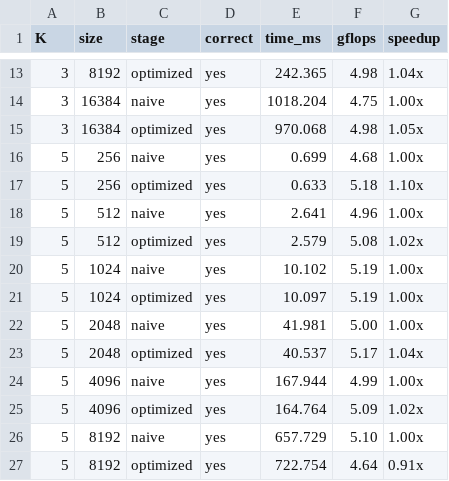
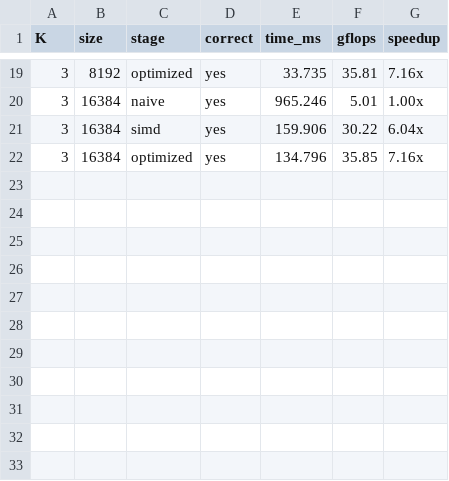
Before and after one commit to ayush-katariya01/stall-km-kr-bhai, a CSV file: task1/test_results.csv, drawn as a sheet; only a part is shown, gaps mark what is left out; the diff covers the shown part only.

Commit message:
simd + unroll with its speedup

```diff
--- a/task1/test_results.csv
+++ b/task1/test_results.csv
@@ -13,15 +19,4 @@ K,size,stage,correct,time_ms,gflops,speedup
-3,8192,optimized,yes,242.365,4.98,1.04x
-3,16384,naive,yes,1018.204,4.75,1.00x
-3,16384,optimized,yes,970.068,4.98,1.05x
-5,256,naive,yes,0.699,4.68,1.00x
-5,256,optimized,yes,0.633,5.18,1.10x
-5,512,naive,yes,2.641,4.96,1.00x
-5,512,optimized,yes,2.579,5.08,1.02x
-5,1024,naive,yes,10.102,5.19,1.00x
-5,1024,optimized,yes,10.097,5.19,1.00x
-5,2048,naive,yes,41.981,5.00,1.00x
-5,2048,optimized,yes,40.537,5.17,1.04x
-5,4096,naive,yes,167.944,4.99,1.00x
-5,4096,optimized,yes,164.764,5.09,1.02x
-5,8192,naive,yes,657.729,5.10,1.00x
-5,8192,optimized,yes,722.754,4.64,0.91x
+3,  8192, optimized, yes    ,  33.735,  35.81, 7.16x
+3, 16384, naive    , yes    , 965.246,   5.01, 1.00x
+3, 16384, simd     , yes    , 159.906,  30.22, 6.04x
+3, 16384, optimized, yes    , 134.796,  35.85, 7.16x
```
Also changed, not shown: 6 added rows and 27 edited cells elsewhere in this file, 2 other files.
